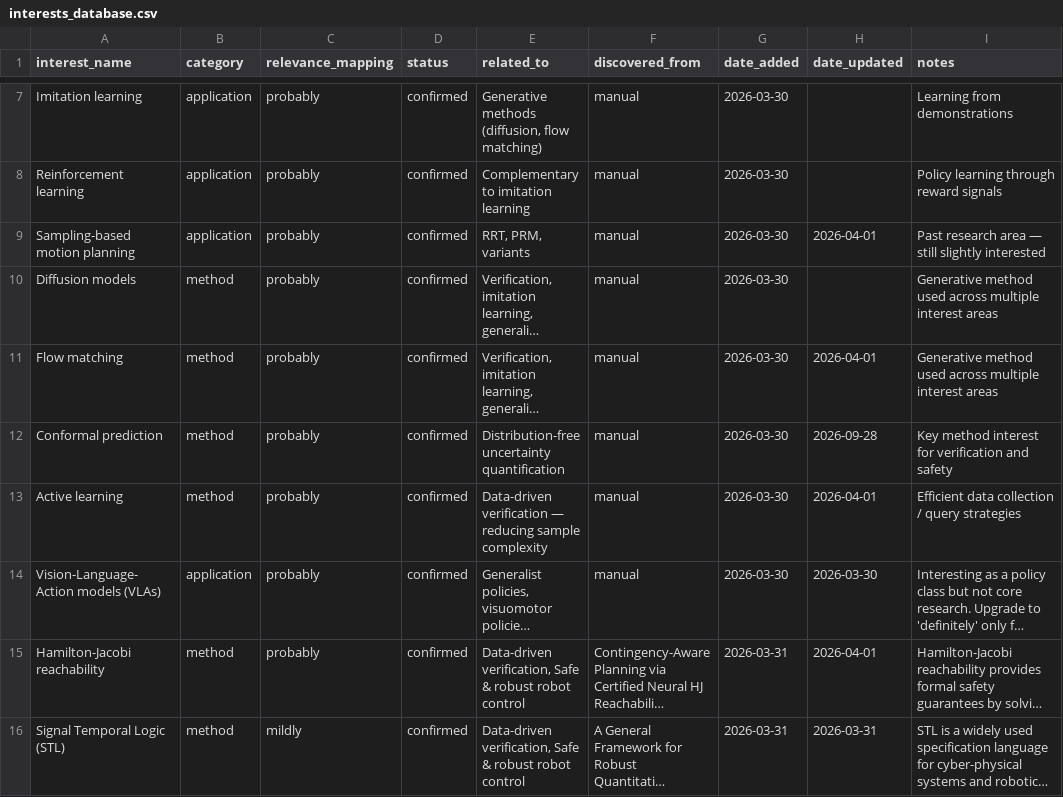
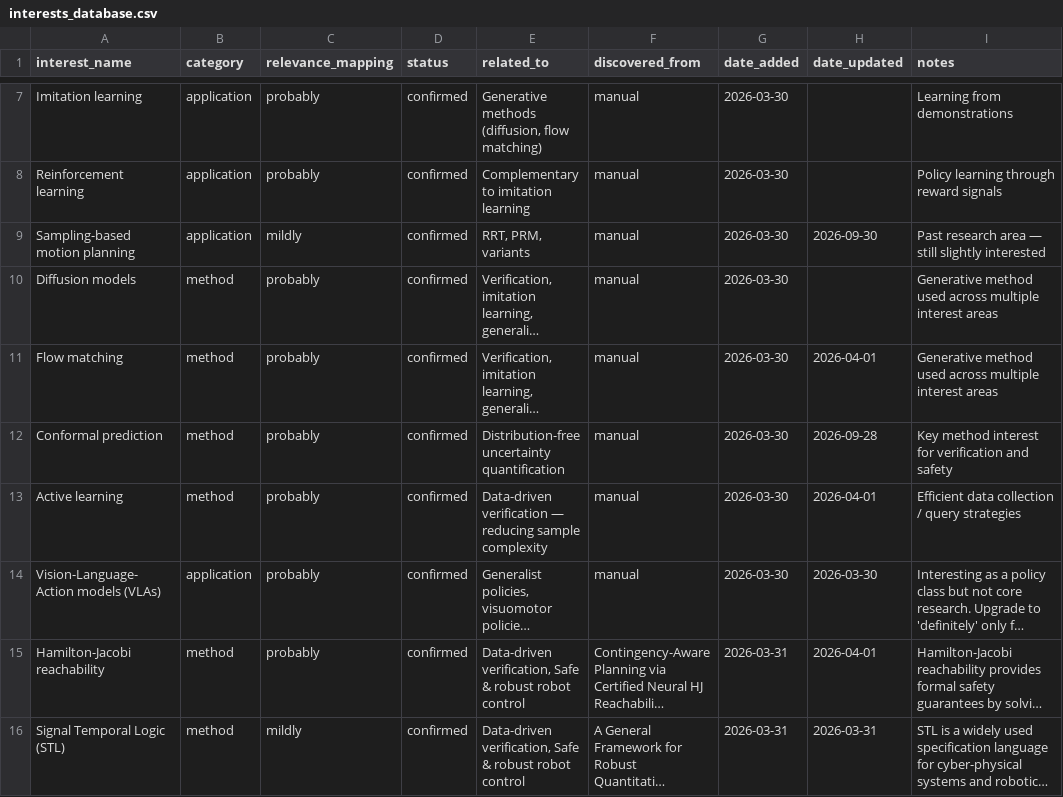
Before and after one commit to sumanth-tangirala/scholar-dashboard, a CSV file: interests_database.csv, drawn as a sheet; only a part is shown, gaps mark what is left out; long unchanged cells end in …; the diff names each change by its address in the sheet, - before the commit and + after, or states it on an @@ line.

Commit message:
Update interests_database.csv from dashboard

```diff
--- a/interests_database.csv
+++ b/interests_database.csv
-C9 (relevance_mapping): probably
+C9 (relevance_mapping): mildly
-H9 (date_updated): 2026-04-01
+H9 (date_updated): 2026-09-30
```
